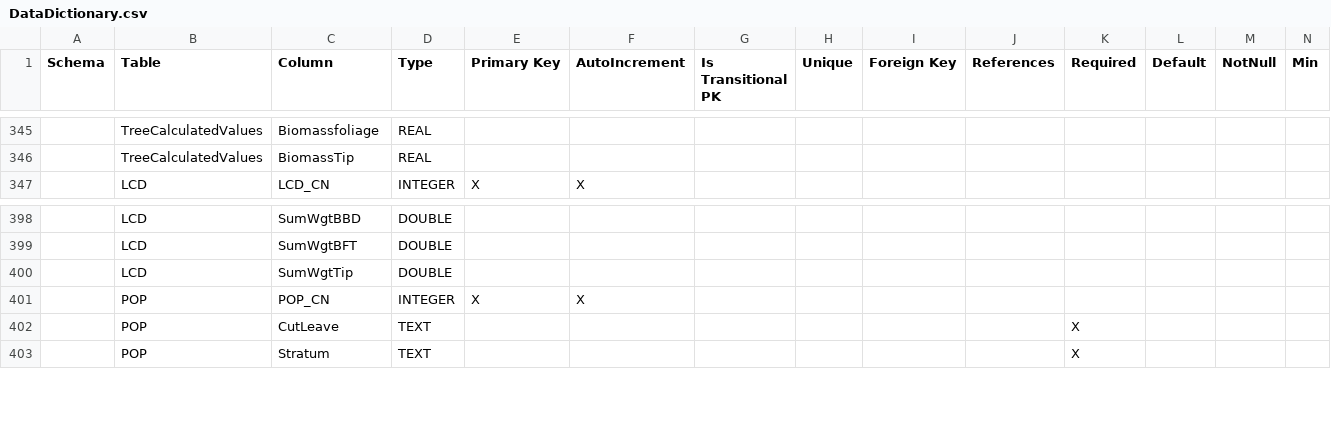
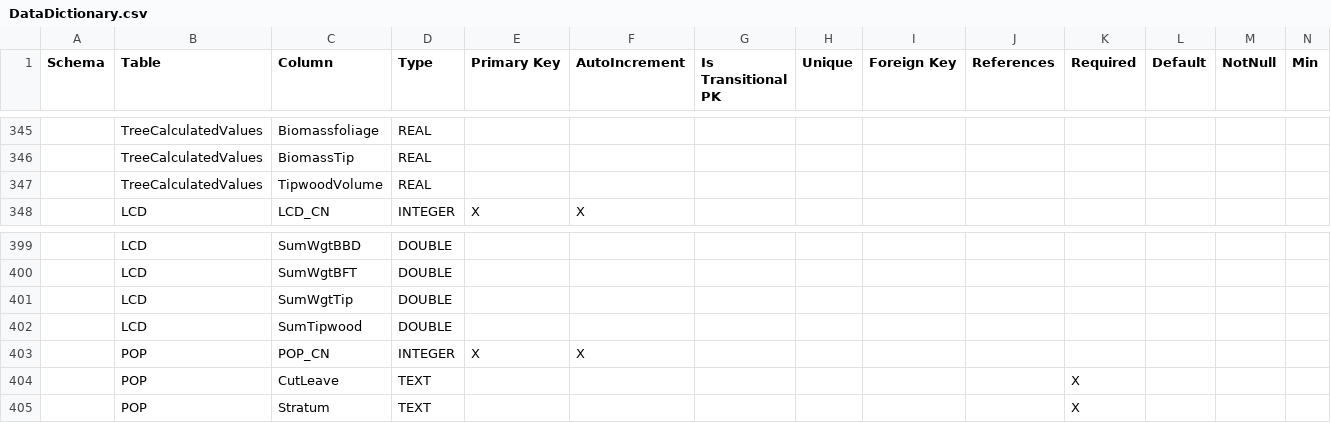
Before and after one commit to FMSC-Measurements/CruiseDAL, a CSV file: src/CruiseDAL.CodeGenEngine/DataDictionary.csv, drawn as a sheet; only a part is shown, gaps mark what is left out; rows hold the shown columns only; the diff names each change by its address in the sheet, - before the commit and + after, or states it on an @@ line.

```diff
--- a/src/CruiseDAL.CodeGenEngine/DataDictionary.csv
+++ b/src/CruiseDAL.CodeGenEngine/DataDictionary.csv
+row 347:  | TreeCalculatedValues | TipwoodVolume | REAL
+row 402:  | LCD | SumTipwood | DOUBLE
```
Also changed, not shown: src/CruiseDAL.CodeGenEngine/TableSettings.csv, src/CruiseDAL.CodeGenEngine/ViewSettings.csv, 9 other files.
